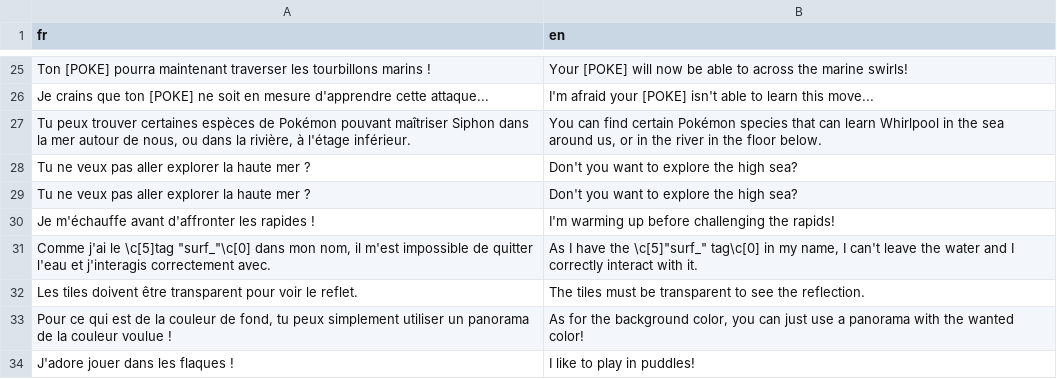
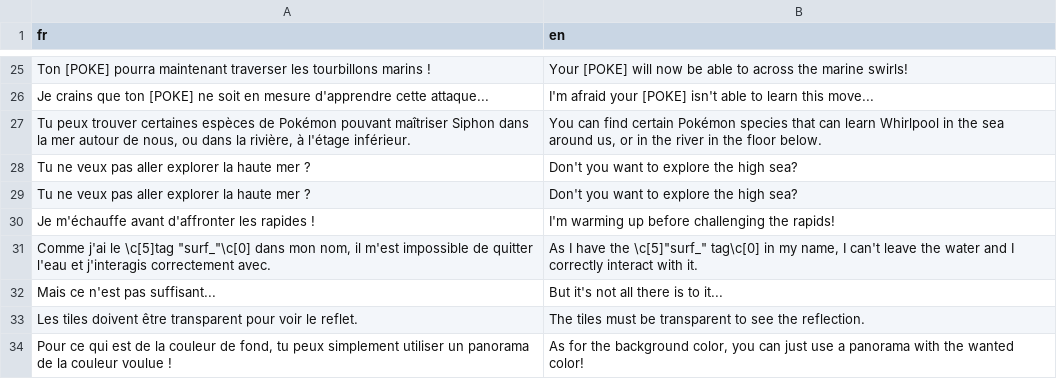
Before and after one commit to PokemonWorkshop/PSDKTechnicalDemo, a CSV file: Data/Text/Dialogs/6.csv, drawn as a sheet; only a part is shown, gaps mark what is left out; the shorter side is filled out with more unchanged rows.

```diff
--- a/Data/Text/Dialogs/6.csv
+++ b/Data/Text/Dialogs/6.csv
@@ -31,2 +31,3 @@ Je m'échauffe avant d'affronter les rapides !,I'm warming up before challenging
 "Comme j'ai le \c[5]tag ""surf_""\c[0] dans mon nom, il m'est impossible de quitter l'eau et j'interagis correctement avec.","As I have the \c[5]""surf_"" tag\c[0] in my name, I can't leave the water and I correctly interact with it."
+Mais ce n'est pas suffisant...,But it's not all there is to it...
 Les tiles doivent être transparent pour voir le reflet.,The tiles must be transparent to see the reflection.
```
Also changed, not shown: Data/Text/Dialogs/16.csv, 3 other files.
